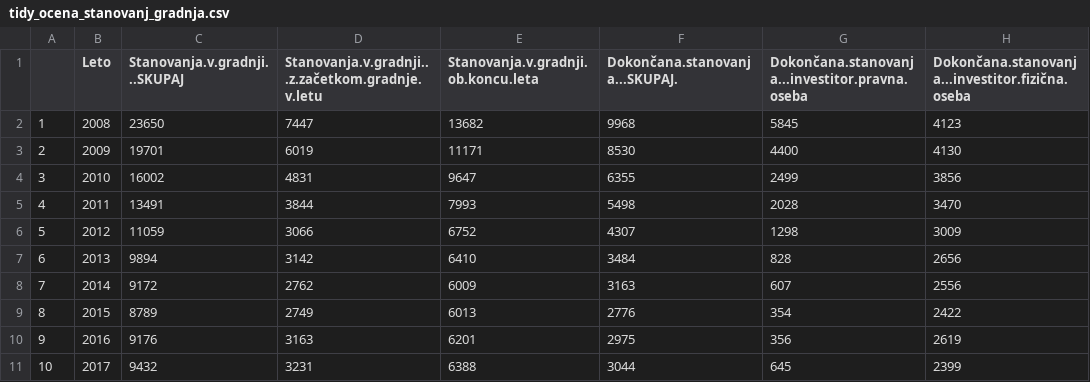
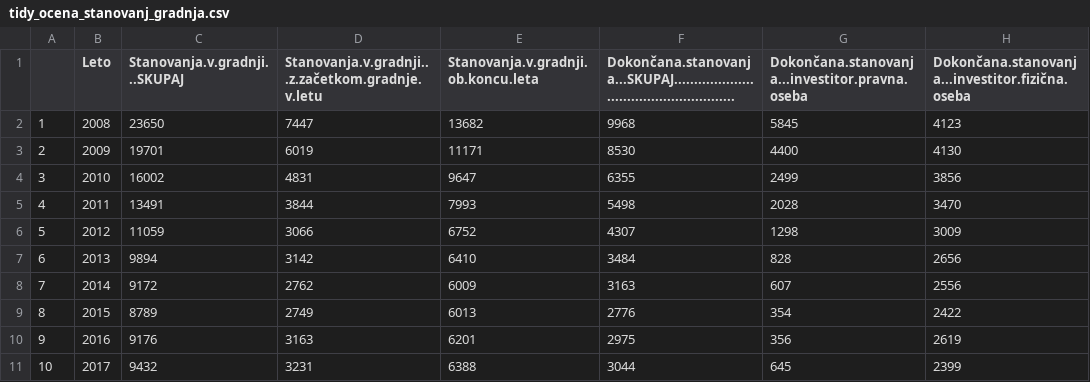
Before and after one commit to jan248/APPR-2018-19, a CSV file: podatki/tidy_ocena_stanovanj_gradnja.csv, drawn as a sheet; only a part is shown; the diff names each change by its address in the sheet, - before the commit and + after, or states it on an @@ line.

```diff
--- a/podatki/tidy_ocena_stanovanj_gradnja.csv
+++ b/podatki/tidy_ocena_stanovanj_gradnja.csv
-F1: Dokončana.stanovanja...SKUPAJ.
+F1: Dokončana.stanovanja...SKUPAJ....................................................
```
Also changed, not shown: 3 other files.
